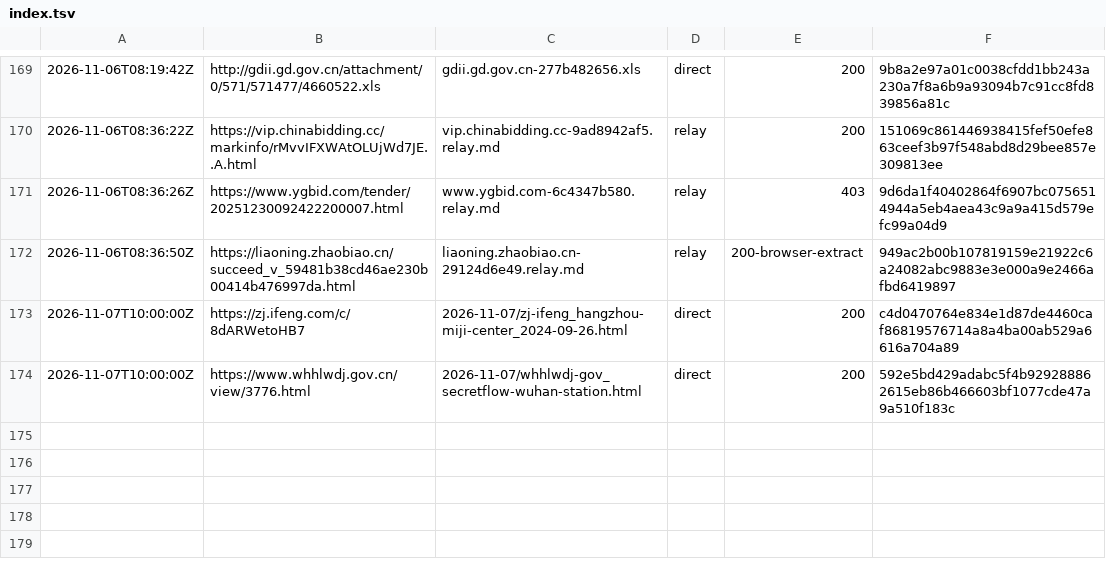
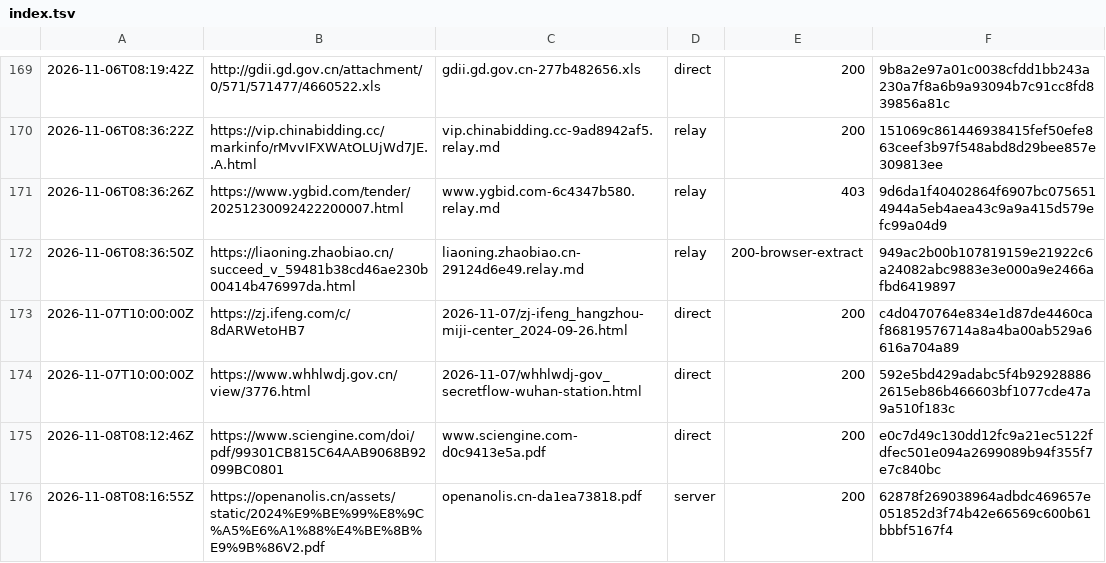
Before and after one commit to fpietrosanti/eu-china-commons, a TSV file: sources/archive/index.tsv, drawn as a sheet; only a part is shown, gaps mark what is left out.

```diff
--- a/sources/archive/index.tsv
+++ b/sources/archive/index.tsv
@@ -174 +174,3 @@
 2026-11-07T10:00:00Z	https://www.whhlwdj.gov.cn/view/3776.html	2026-11-07/whhlwdj-gov_secretflow-wuhan-station.html	direct	200	592e5bd429adabc5f4b929288862615eb86b466603bf1077cde47a9a510f183c
+2026-11-08T08:12:46Z	https://www.sciengine.com/doi/pdf/99301CB815C64AAB9068B92099BC0801	www.sciengine.com-d0c9413e5a.pdf	direct	200	e0c7d49c130dd12fc9a21ec5122fdfec501e094a2699089b94f355f7e7c840bc
+2026-11-08T08:16:55Z	https://openanolis.cn/assets/static/2024%E9%BE%99%E8%9C%A5%E6%A1%88%E4%BE%8B%E9%9B%86V2.pdf	openanolis.cn-da1ea73818.pdf	server	200	62878f269038964adbdc469657e051852d3f74b42e66569c600b61bbbf5167f4
```
Also changed, not shown: data/llm-runs.tsv, 11 other files.
